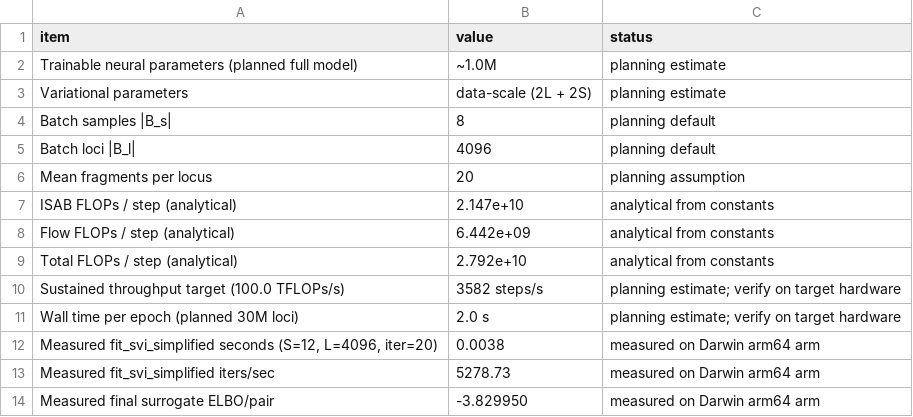
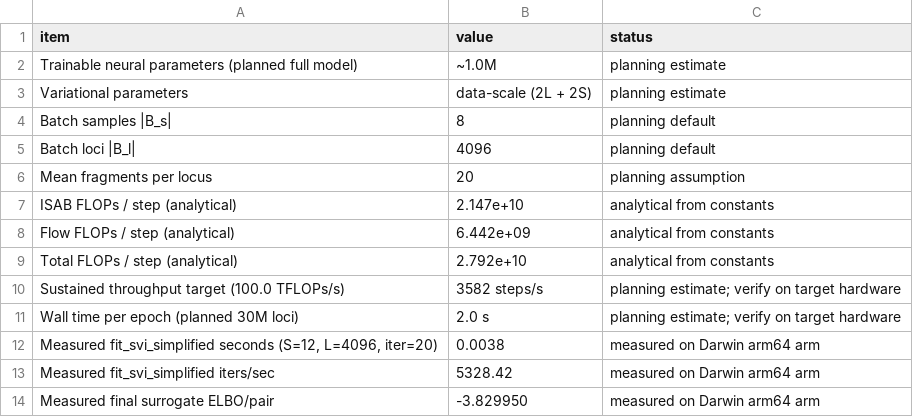
Before and after one commit to osolari/HAVI-Methyl, a CSV file: docs/report/tables/bench_compute_budget.csv, drawn as a sheet.

```diff
--- a/docs/report/tables/bench_compute_budget.csv
+++ b/docs/report/tables/bench_compute_budget.csv
@@ -12,3 +12,3 @@ Wall time per epoch (planned 30M loci),2.0 s,planning estimate; verify on target
 "Measured fit_svi_simplified seconds (S=12, L=4096, iter=20)",0.0038,measured on Darwin arm64 arm
-Measured fit_svi_simplified iters/sec,5278.73,measured on Darwin arm64 arm
+Measured fit_svi_simplified iters/sec,5328.42,measured on Darwin arm64 arm
 Measured final surrogate ELBO/pair,-3.829950,measured on Darwin arm64 arm
```
Also changed, not shown: docs/report/tables/bench_simulator_metrics.csv, docs/report/tables/bench_simulator_validation.csv, 10 other files.
